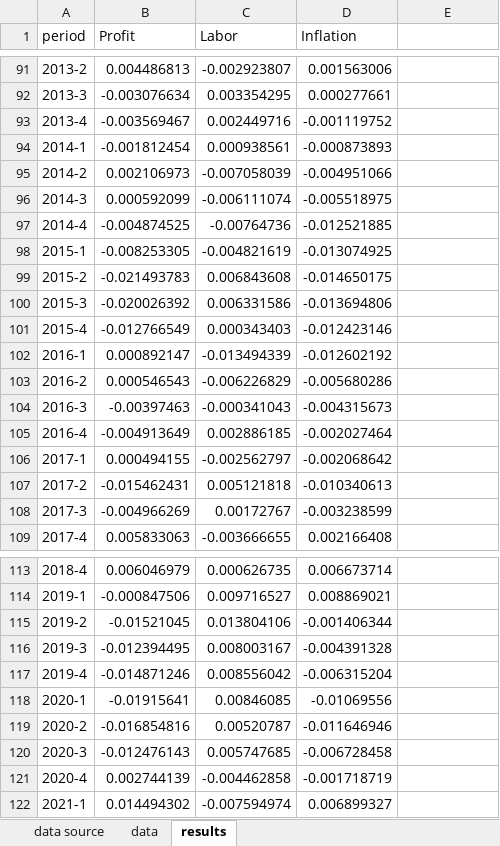
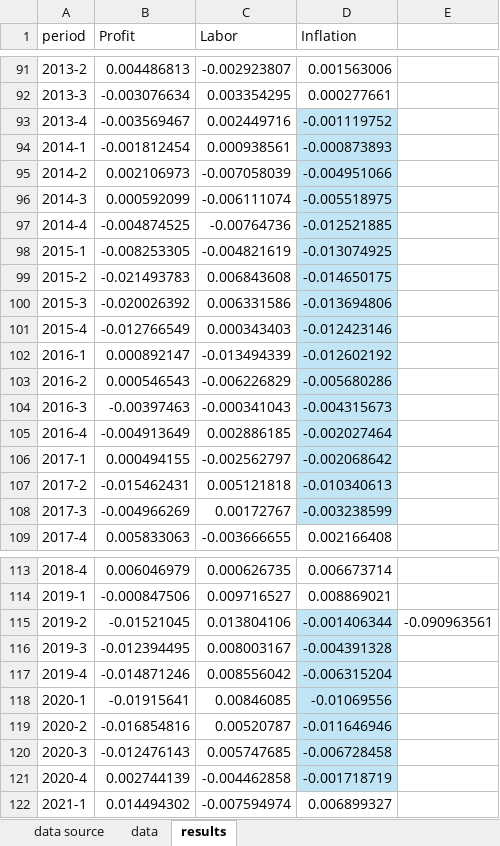
Before and after one commit to Jeylal/celalguney, an Excel workbook: posts/inflation suisse/inflation_income_decomposition.xlsx, sheet results, drawn as a sheet; only a part is shown, gaps mark what is left out; values as stored, in another font and other column widths than the file's, no borders; the diff covers the shown part only; the diff names each change by its address in the sheet, - before the commit and + after, or states it on an @@ line.

```diff
--- a/posts/inflation suisse/inflation_income_decomposition.xlsx (sheet results)
+++ b/posts/inflation suisse/inflation_income_decomposition.xlsx (sheet results)
-D93:D108 fill: none
+D93:D108 fill: #C1E5F5
-D115:D121 fill: none
+D115:D121 fill: #C1E5F5
-E115: (empty)
+E115: -0.090963561
```
Also changed, not shown: cell formats elsewhere in this sheet, sheet data, 7 other files.
